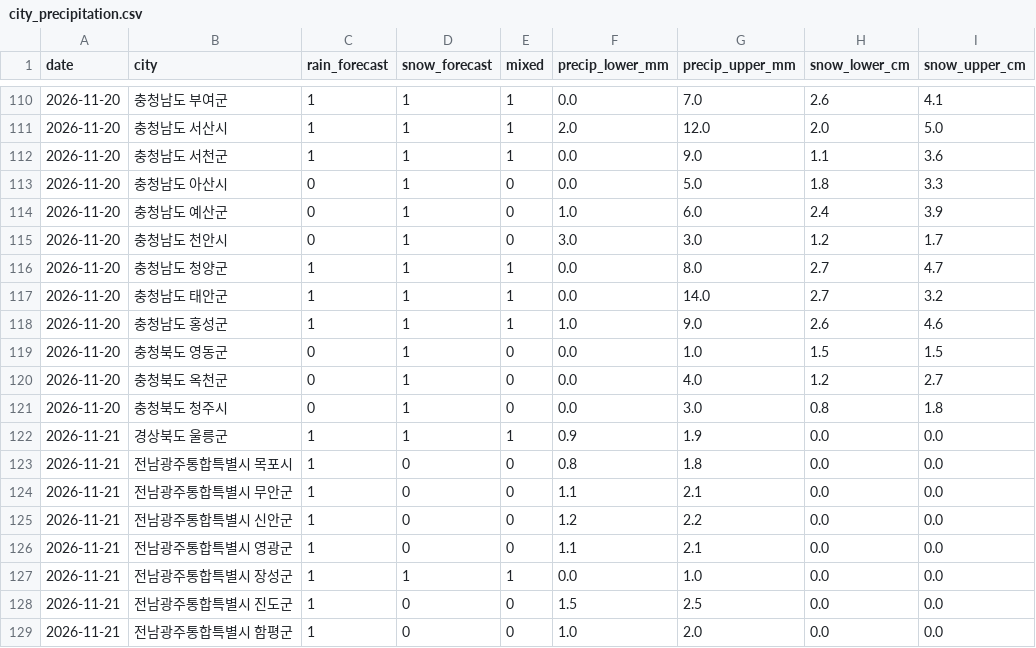
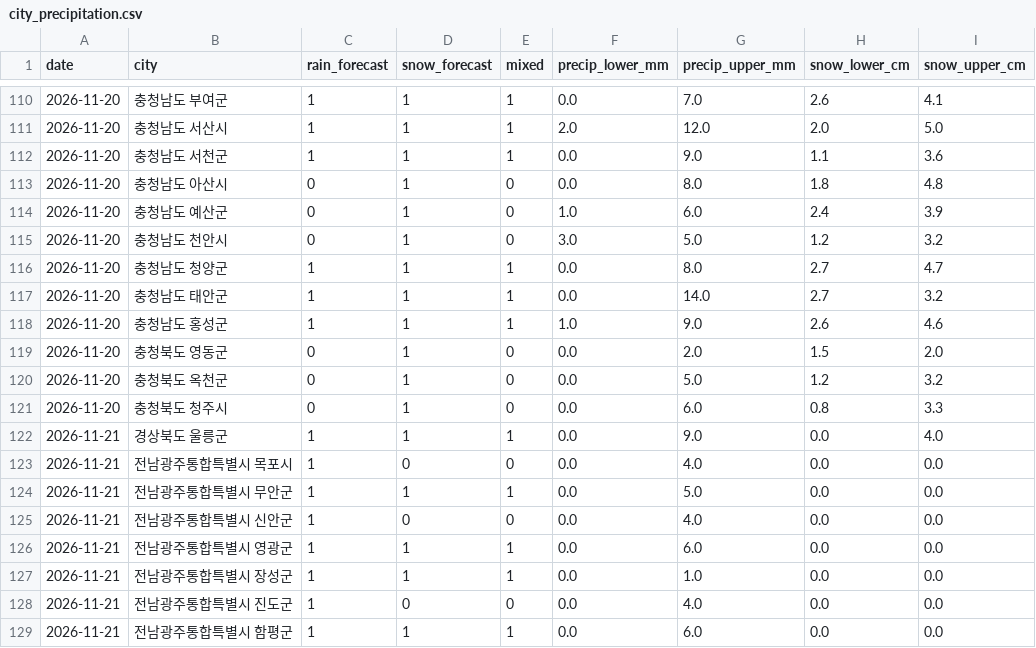
Before and after one commit to leetw1121/kma-chatgpt-bridge, a CSV file: data/city_precipitation.csv, drawn as a sheet; only a part is shown, gaps mark what is left out; the diff covers the shown part only; the diff names each change by its address in the sheet, - before the commit and + after, or states it on an @@ line.

```diff
--- a/data/city_precipitation.csv
+++ b/data/city_precipitation.csv
-G113 (precip_upper_mm): 5.0
+G113 (precip_upper_mm): 8.0
-I113 (snow_upper_cm): 3.3
+I113 (snow_upper_cm): 4.8
-G115 (precip_upper_mm): 3.0
+G115 (precip_upper_mm): 5.0
-I115 (snow_upper_cm): 1.7
+I115 (snow_upper_cm): 3.2
-G119 (precip_upper_mm): 1.0
+G119 (precip_upper_mm): 2.0
-I119 (snow_upper_cm): 1.5
+I119 (snow_upper_cm): 2.0
-G120 (precip_upper_mm): 4.0
+G120 (precip_upper_mm): 5.0
-I120 (snow_upper_cm): 2.7
+I120 (snow_upper_cm): 3.2
-G121 (precip_upper_mm): 3.0
+G121 (precip_upper_mm): 6.0
-I121 (snow_upper_cm): 1.8
+I121 (snow_upper_cm): 3.3
-F122 (precip_lower_mm): 0.9
+F122 (precip_lower_mm): 0.0
-G122 (precip_upper_mm): 1.9
+G122 (precip_upper_mm): 9.0
-I122 (snow_upper_cm): 0.0
+I122 (snow_upper_cm): 4.0
-F123 (precip_lower_mm): 0.8
+F123 (precip_lower_mm): 0.0
-G123 (precip_upper_mm): 1.8
+G123 (precip_upper_mm): 4.0
-D124 (snow_forecast): 0
+D124 (snow_forecast): 1
-E124 (mixed): 0
+E124 (mixed): 1
-F124 (precip_lower_mm): 1.1
+F124 (precip_lower_mm): 0.0
-G124 (precip_upper_mm): 2.1
+G124 (precip_upper_mm): 5.0
-F125 (precip_lower_mm): 1.2
+F125 (precip_lower_mm): 0.0
-G125 (precip_upper_mm): 2.2
+G125 (precip_upper_mm): 4.0
-D126 (snow_forecast): 0
+D126 (snow_forecast): 1
-E126 (mixed): 0
+E126 (mixed): 1
-F126 (precip_lower_mm): 1.1
+F126 (precip_lower_mm): 0.0
-G126 (precip_upper_mm): 2.1
+G126 (precip_upper_mm): 6.0
-F128 (precip_lower_mm): 1.5
+F128 (precip_lower_mm): 0.0
-G128 (precip_upper_mm): 2.5
+G128 (precip_upper_mm): 4.0
-D129 (snow_forecast): 0
+D129 (snow_forecast): 1
-E129 (mixed): 0
+E129 (mixed): 1
-F129 (precip_lower_mm): 1.0
+F129 (precip_lower_mm): 0.0
-G129 (precip_upper_mm): 2.0
+G129 (precip_upper_mm): 6.0
```
Also changed, not shown: 126 edited cells elsewhere in this file, data/all_regions.csv, data/ecmwf_kma_coverage.csv, 13 other files.
